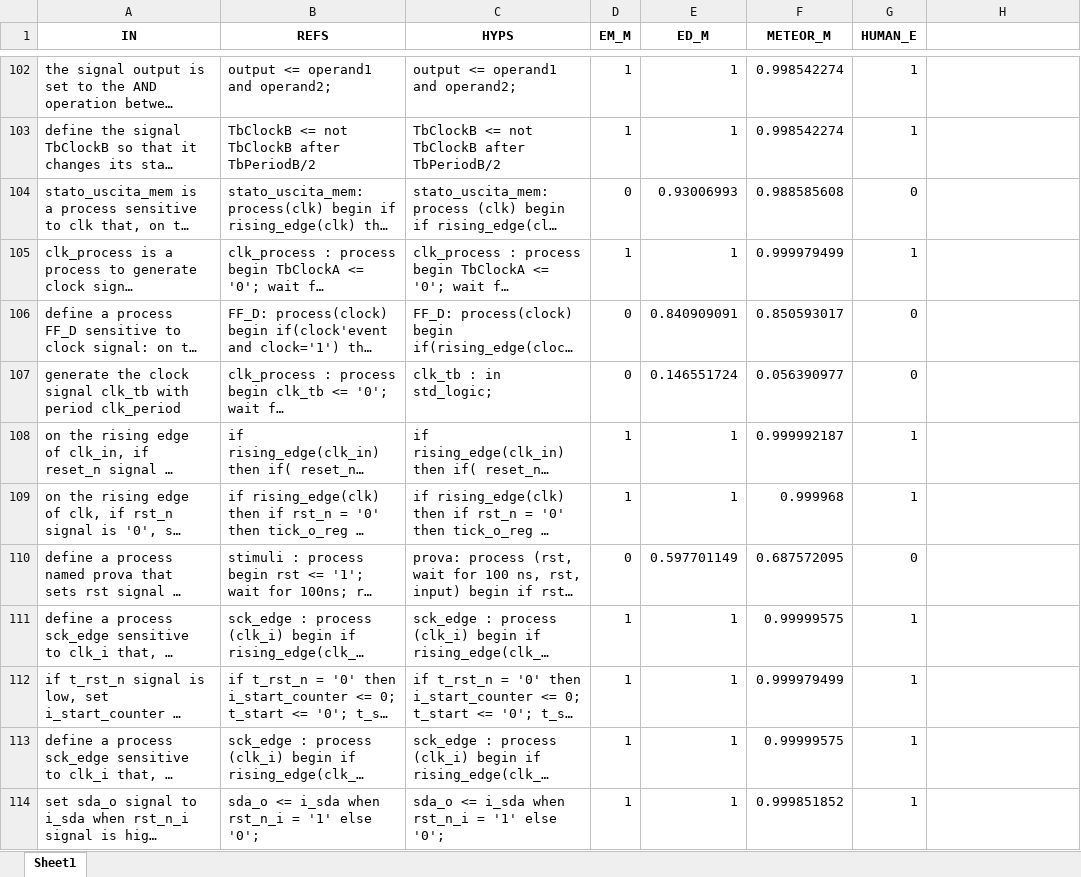
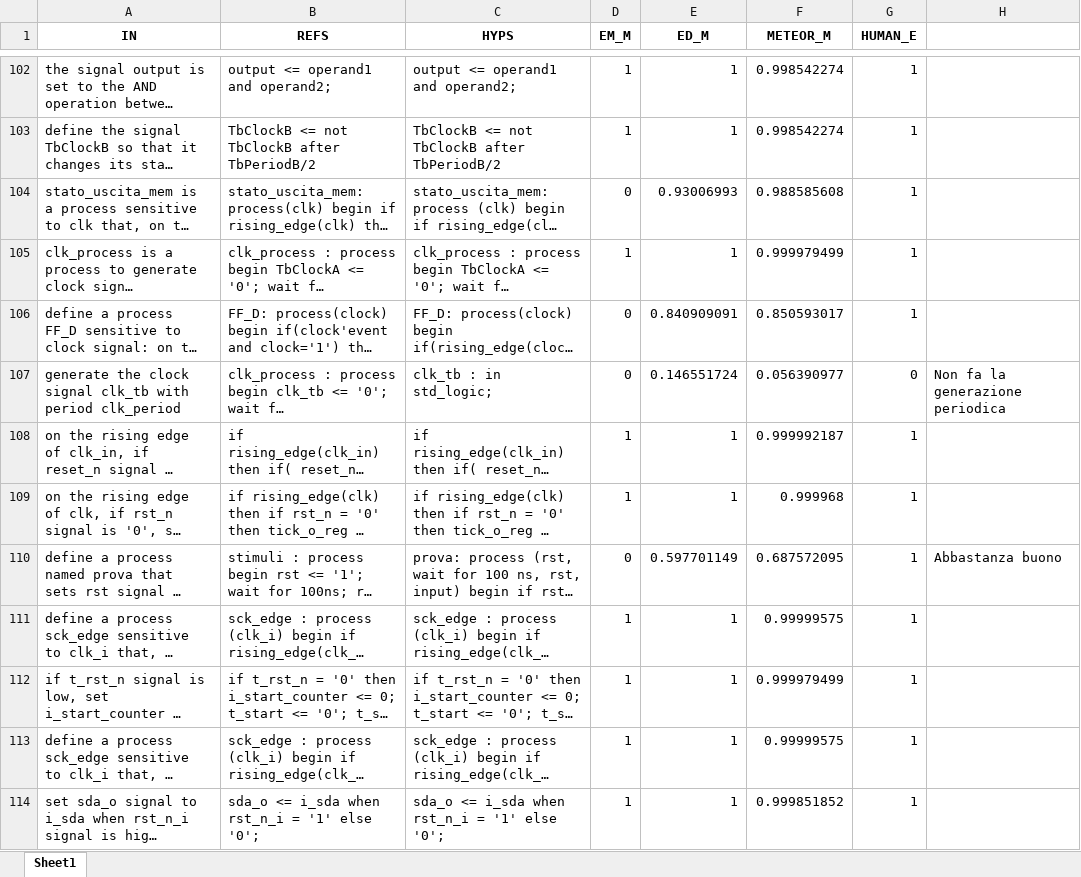
Before and after one commit to Simpronic/Tesi_Generatore_VHDL, an Excel workbook: HE/W_in_progress/AnalisiCodeT5_225.xlsx, sheet Sheet1, drawn as a sheet; only a part is shown, gaps mark what is left out; long unchanged cells end in …; values as stored, in another font and other column widths than the file's, no borders; the diff covers the shown part only; the diff names each change by its address in the sheet, - before the commit and + after, or states it on an @@ line.

```diff
--- a/HE/W_in_progress/AnalisiCodeT5_225.xlsx (sheet Sheet1)
+++ b/HE/W_in_progress/AnalisiCodeT5_225.xlsx (sheet Sheet1)
-G104 (HUMAN_E): 0
+G104 (HUMAN_E): 1
-G106 (HUMAN_E): 0
+G106 (HUMAN_E): 1
-H107: (empty)
+H107: Non fa la generazione periodica
-G110 (HUMAN_E): 0
+G110 (HUMAN_E): 1
-H110: (empty)
+H110: Abbastanza buono
```
Also changed, not shown: 38 edited cells elsewhere in this sheet, 1 other file.
